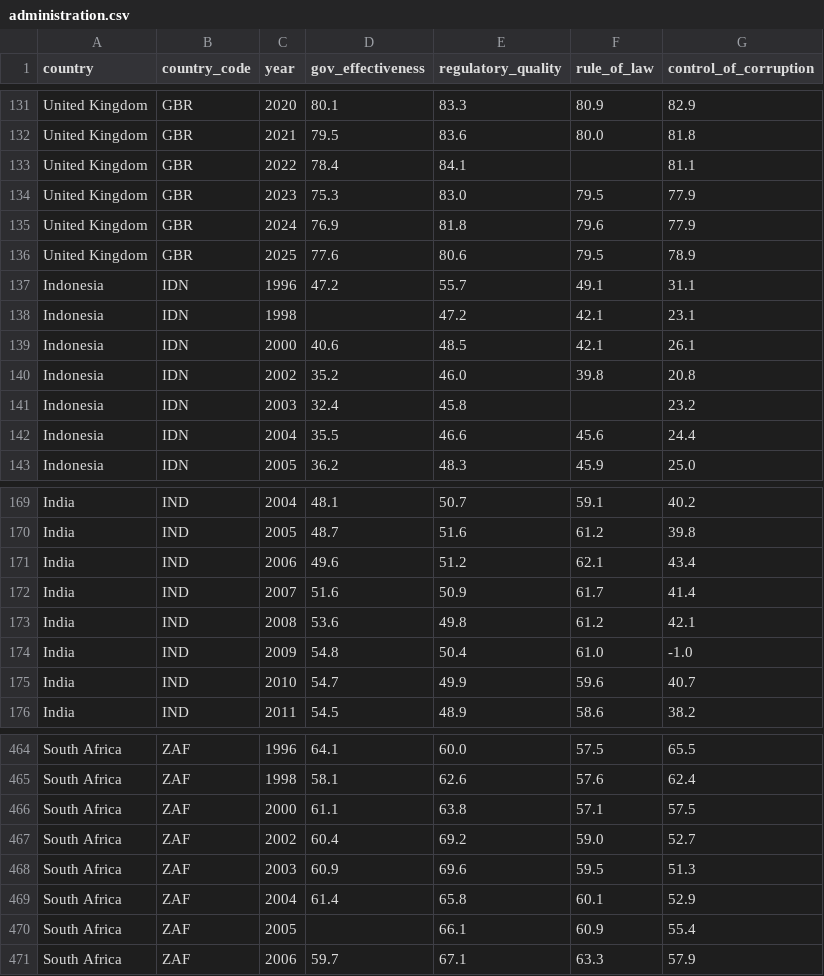
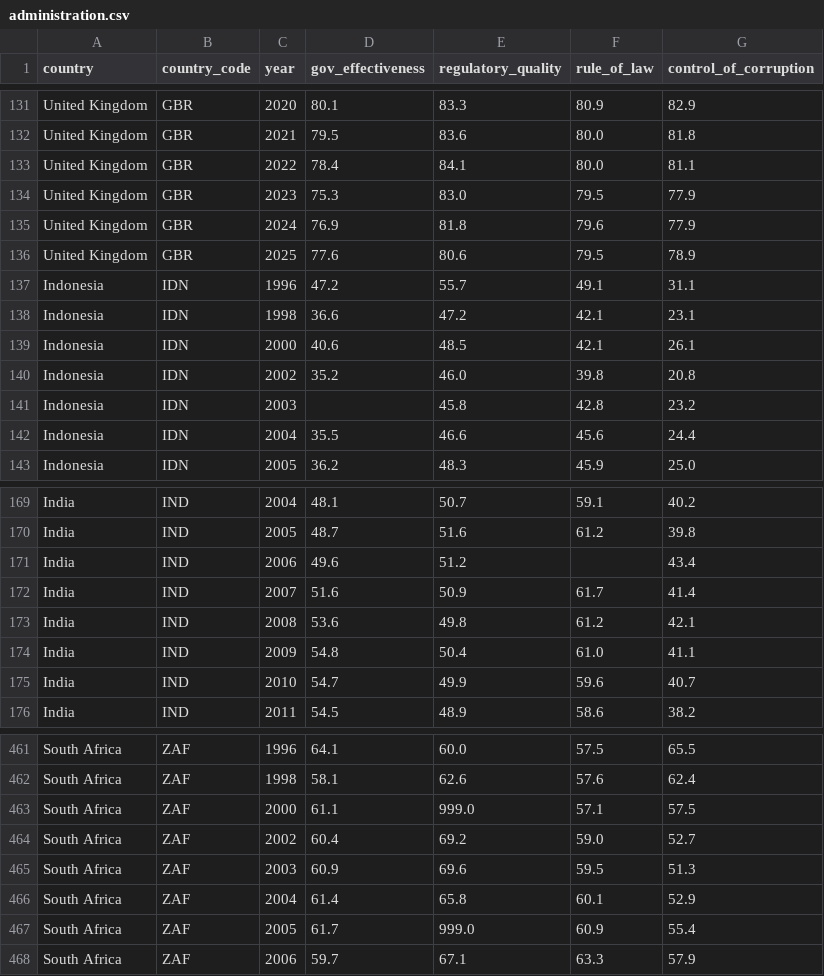
Before and after one commit to daradarav86/bigdata, a CSV file: data/administration.csv, drawn as a sheet; only a part is shown, gaps mark what is left out; the diff covers the shown part only.

```diff
--- a/data/administration.csv
+++ b/data/administration.csv
@@ -132,3 +132,3 @@ United Kingdom,GBR,2020,80.1,83.3,80.9,82.9
 United Kingdom,GBR,2021,79.5,83.6,80.0,81.8
-United Kingdom,GBR,2022,78.4,84.1,,81.1
+United Kingdom,GBR,2022,78.4,84.1,80.0,81.1
 United Kingdom,GBR,2023,75.3,83.0,79.5,77.9
@@ -137,6 +137,6 @@ United Kingdom,GBR,2025,77.6,80.6,79.5,78.9
 Indonesia,IDN,1996,47.2,55.7,49.1,31.1
-Indonesia,IDN,1998,,47.2,42.1,23.1
+Indonesia,IDN,1998,36.6,47.2,42.1,23.1
 Indonesia,IDN,2000,40.6,48.5,42.1,26.1
 Indonesia,IDN,2002,35.2,46.0,39.8,20.8
-Indonesia,IDN,2003,32.4,45.8,,23.2
+Indonesia,IDN,2003,,45.8,42.8,23.2
 Indonesia,IDN,2004,35.5,46.6,45.6,24.4
@@ -170,6 +170,6 @@ India,IND,2004,48.1,50.7,59.1,40.2
 India,IND,2005,48.7,51.6,61.2,39.8
-India,IND,2006,49.6,51.2,62.1,43.4
+India,IND,2006,49.6,51.2,,43.4
 India,IND,2007,51.6,50.9,61.7,41.4
 India,IND,2008,53.6,49.8,61.2,42.1
-India,IND,2009,54.8,50.4,61.0,-1.0
+India,IND,2009,54.8,50.4,61.0,41.1
 India,IND,2010,54.7,49.9,59.6,40.7
@@ -465,3 +462,3 @@ South Africa,ZAF,1996,64.1,60.0,57.5,65.5
 South Africa,ZAF,1998,58.1,62.6,57.6,62.4
-South Africa,ZAF,2000,61.1,63.8,57.1,57.5
+South Africa,ZAF,2000,61.1,999.0,57.1,57.5
 South Africa,ZAF,2002,60.4,69.2,59.0,52.7
@@ -469,3 +466,3 @@ South Africa,ZAF,2003,60.9,69.6,59.5,51.3
 South Africa,ZAF,2004,61.4,65.8,60.1,52.9
-South Africa,ZAF,2005,,66.1,60.9,55.4
+South Africa,ZAF,2005,61.7,999.0,60.9,55.4
 South Africa,ZAF,2006,59.7,67.1,63.3,57.9
```
Also changed, not shown: 3 removed rows and 23 edited cells elsewhere in this file, data/art.csv, data/computer.csv, 7 other files.
